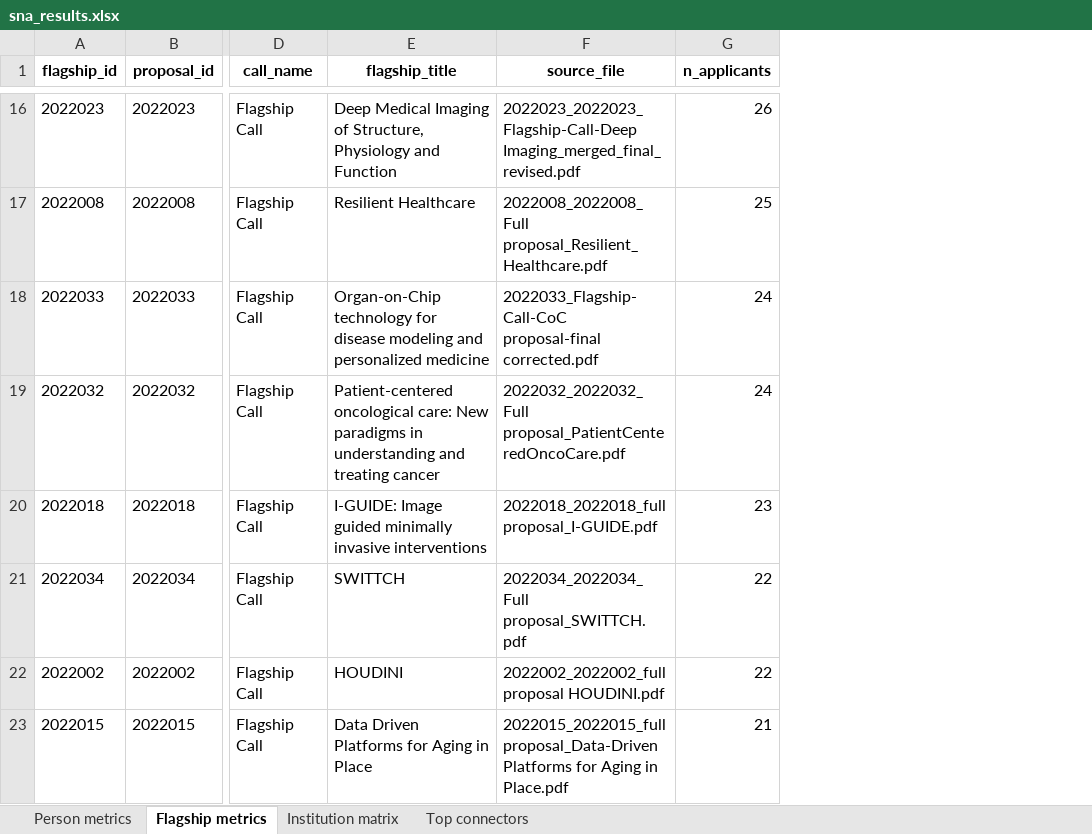
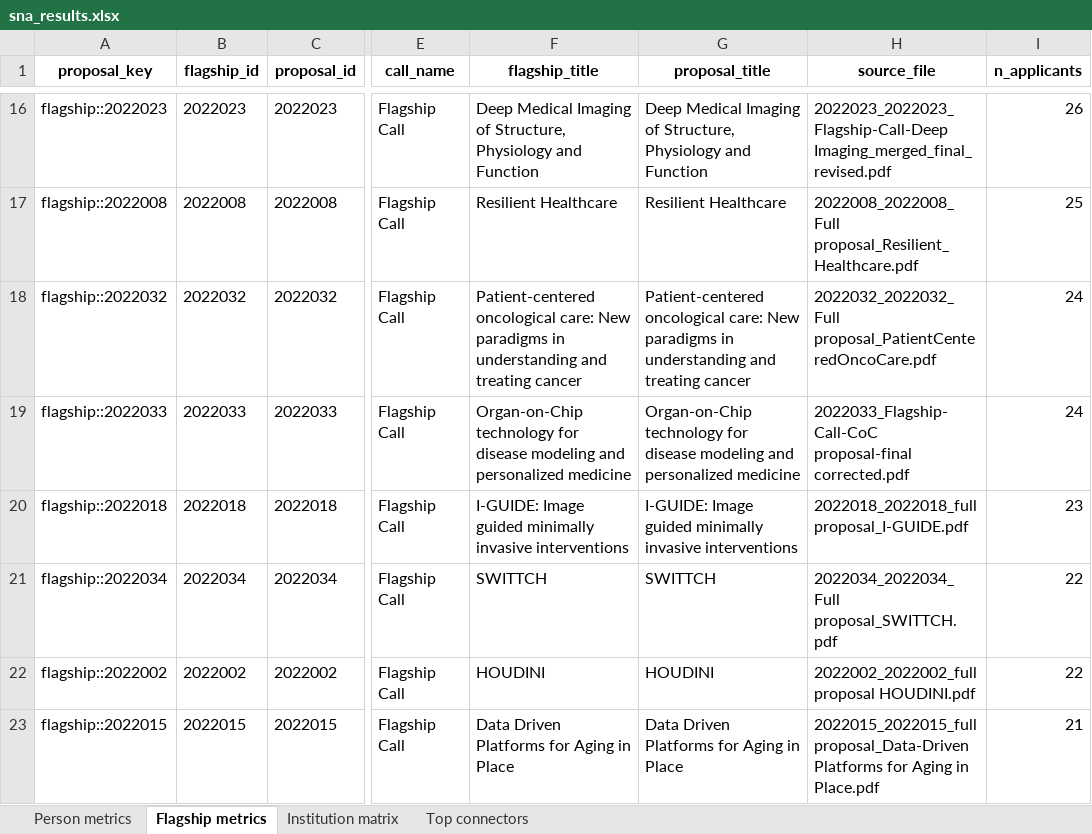
Before and after one commit to YoranB/Flagships_SNA, an Excel workbook: output_sna/sna_results.xlsx, sheet Flagship metrics, drawn as a sheet; only a part is shown, gaps mark what is left out; values as stored, in another font and other column widths than the file's, no borders; the diff covers the shown part only; the diff names each change by its address in the sheet, - before the commit and + after, or states it on an @@ line.

Commit message:
eerste toevoeging sustainable health programmas

```diff
--- a/output_sna/sna_results.xlsx (sheet Flagship metrics)
+++ b/output_sna/sna_results.xlsx (sheet Flagship metrics)
+column A (proposal_key), rows 16-17: flagship::2022023 | flagship::2022008; rows 19-23: flagship::2022033 | flagship::2022018 | flagship::2022034 | flagship::2022002 | flagship::2022015
+column G (proposal_title), rows 16-17: Deep Medical Imaging of Structure, Physiology and Function | Resilient Healthcare; rows 19-23: Organ-on-Chip technology for disease modeling and personalized medicine | I-GUIDE: Image guided minimally invasive interventions | SWITTCH | HOUDINI | Data Driven Platforms for Aging in Place
@@ row 19 moved to row 18: flagship::2022032 @@
```
Also changed, not shown: 3 added rows and 3 moved rows elsewhere in this sheet, sheet Person metrics, sheet Top connectors, sheet Institution matrix, 18 other files.
